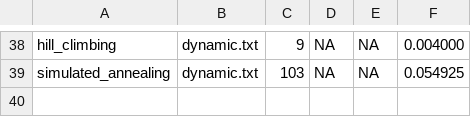
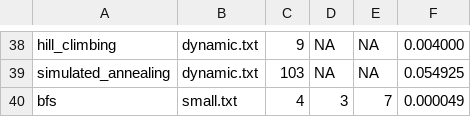
Before and after one commit to mimo-to/AutonomousDeliveryAgent, a CSV file: results/plots/metrics.csv, drawn as a sheet; only a part is shown, gaps mark what is left out; the diff names each change by its address in the sheet, - before the commit and + after, or states it on an @@ line.

```diff
--- a/results/plots/metrics.csv
+++ b/results/plots/metrics.csv
+row 40: bfs | small.txt | 4 | 3 | 7 | 0.000049
```
Also changed, not shown: 1 other file.
